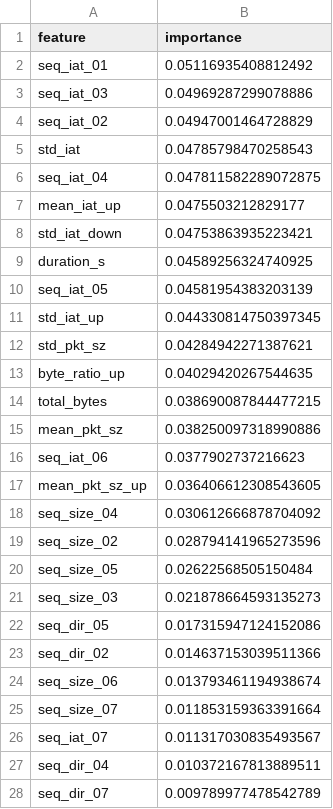
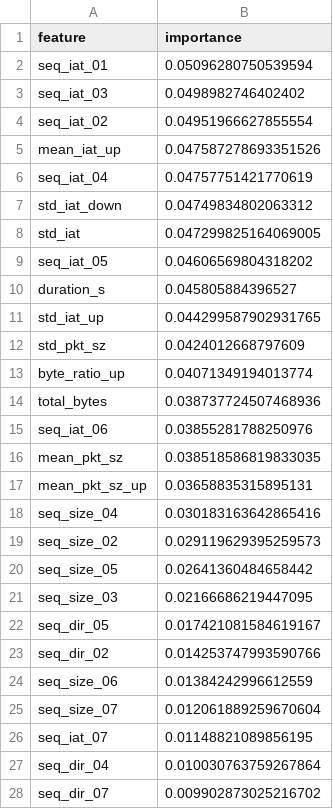
Before and after one commit to Panshul-Reddy/encrypted-mcp-detection-RBAC, a CSV file: classifier/models/reports/n10_feature_importance.csv, drawn as a sheet; only a part is shown; the diff covers the shown part only.

```diff
--- a/classifier/models/reports/n10_feature_importance.csv
+++ b/classifier/models/reports/n10_feature_importance.csv
@@ -1,28 +1,28 @@
 feature,importance
-seq_iat_01,0.05116935408812492
-seq_iat_03,0.04969287299078886
-seq_iat_02,0.04947001464728829
-std_iat,0.04785798470258543
-seq_iat_04,0.047811582289072875
-mean_iat_up,0.0475503212829177
-std_iat_down,0.04753863935223421
-duration_s,0.04589256324740925
-seq_iat_05,0.04581954383203139
-std_iat_up,0.044330814750397345
-std_pkt_sz,0.04284942271387621
-byte_ratio_up,0.04029420267544635
-total_bytes,0.038690087844477215
-mean_pkt_sz,0.038250097318990886
-seq_iat_06,0.0377902737216623
-mean_pkt_sz_up,0.036406612308543605
-seq_size_04,0.030612666878704092
-seq_size_02,0.028794141965273596
-seq_size_05,0.02622568505150484
-seq_size_03,0.021878664593135273
-seq_dir_05,0.017315947124152086
-seq_dir_02,0.014637153039511366
-seq_size_06,0.013793461194938674
-seq_size_07,0.011853159363391664
-seq_iat_07,0.011317030835493567
-seq_dir_04,0.010372167813889511
-seq_dir_07,0.009789977478542789
+seq_iat_01,0.05096280750539594
+seq_iat_03,0.0498982746402402
+seq_iat_02,0.04951966627855554
+mean_iat_up,0.047587278693351526
+seq_iat_04,0.04757751421770619
+std_iat_down,0.04749834802063312
+std_iat,0.047299825164069005
+seq_iat_05,0.04606569804318202
+duration_s,0.045805884396527
+std_iat_up,0.044299587902931765
+std_pkt_sz,0.0424012668797609
+byte_ratio_up,0.04071349194013774
+total_bytes,0.038737724507468936
+seq_iat_06,0.03855281788250976
+mean_pkt_sz,0.038518586819833035
+mean_pkt_sz_up,0.03658835315895131
+seq_size_04,0.030183163642865416
+seq_size_02,0.029119629395259573
+seq_size_05,0.02641360484658442
+seq_size_03,0.02166686219447095
+seq_dir_05,0.017421081584619167
+seq_dir_02,0.014253747993590766
+seq_size_06,0.01384242996612559
+seq_size_07,0.012061889259670604
+seq_iat_07,0.01148821089856195
+seq_dir_04,0.010030763759267864
+seq_dir_07,0.009902873025216702
```
Also changed, not shown: 4 added rows, 4 removed rows and 13 edited cells elsewhere in this file, classifier/models/reports/n15_feature_importance.csv, classifier/models/reports/n20_confusion_matrix.csv, 27 other files.
